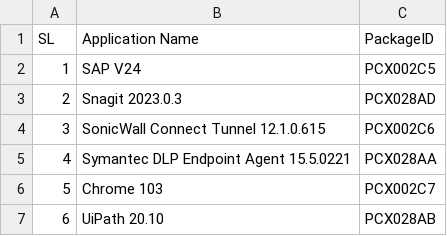
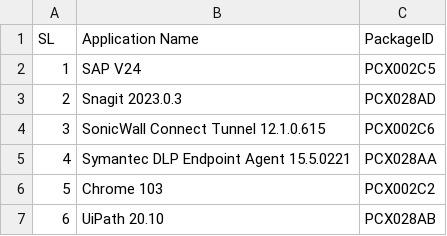
Before and after one commit to pcxlab/Update-PCXCMApplicationOSRequirement, a CSV file: ApplicationList.csv, drawn as a sheet.

Commit message:
Update ApplicationList.csv

```diff
--- a/ApplicationList.csv
+++ b/ApplicationList.csv
@@ -5,3 +5,3 @@
 4,Symantec DLP Endpoint Agent 15.5.0221,PCX028AA
-5,Chrome 103,PCX002C7
+5,Chrome 103,PCX002C2
 6,UiPath 20.10,PCX028AB
```
